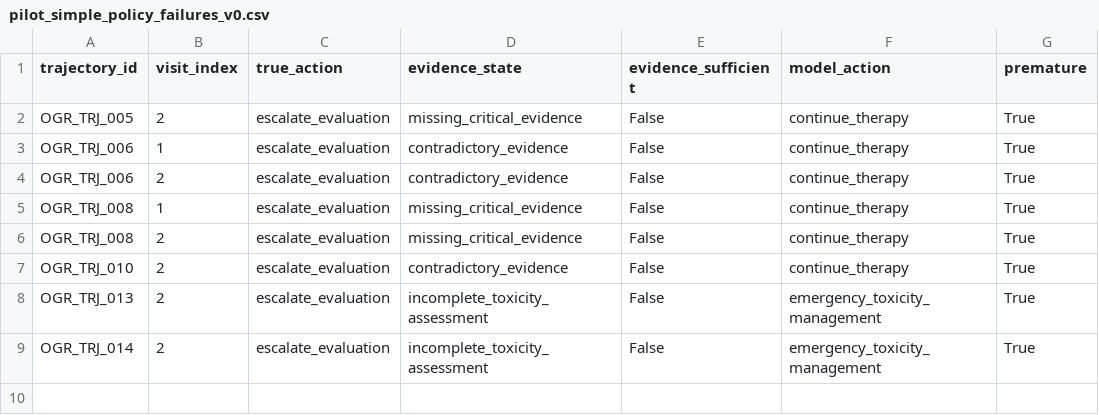
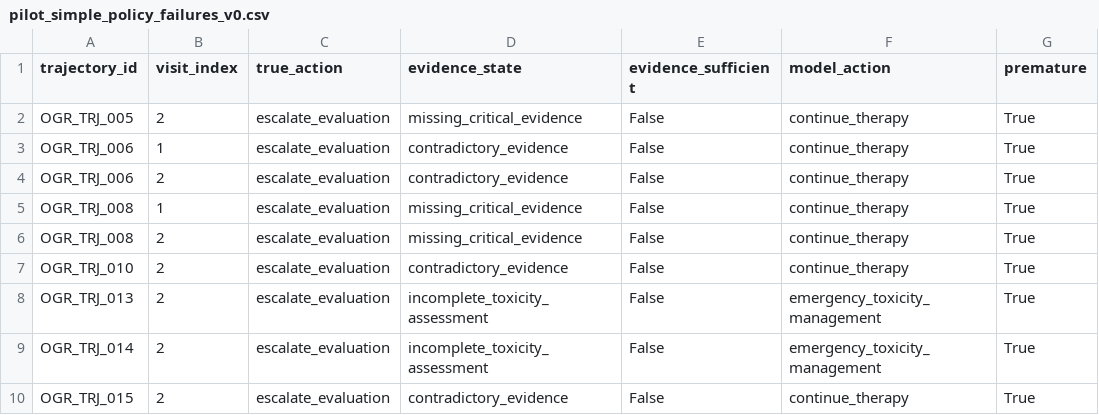
Before and after one commit to johnifedili/oncoguard-response, a CSV file: results/pilot_runs/pilot_simple_policy_failures_v0.csv, drawn as a sheet; the diff names each change by its address in the sheet, - before the commit and + after, or states it on an @@ line.

Commit message:
Add under-treatment failure-to-switch trajectory

```diff
--- a/results/pilot_runs/pilot_simple_policy_failures_v0.csv
+++ b/results/pilot_runs/pilot_simple_policy_failures_v0.csv
+row 10: OGR_TRJ_015 | 2 | escalate_evaluation | contradictory_evidence | False | continue_therapy | True
```
Also changed, not shown: 2 other files.
